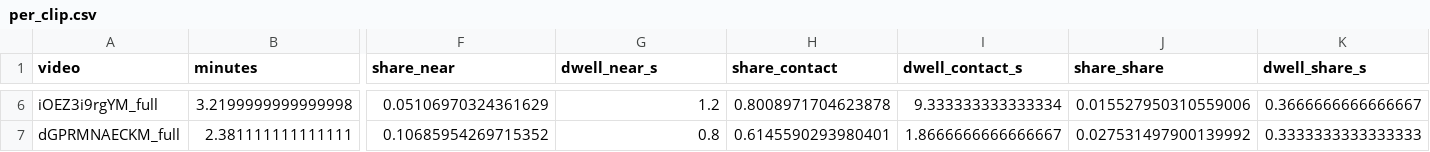
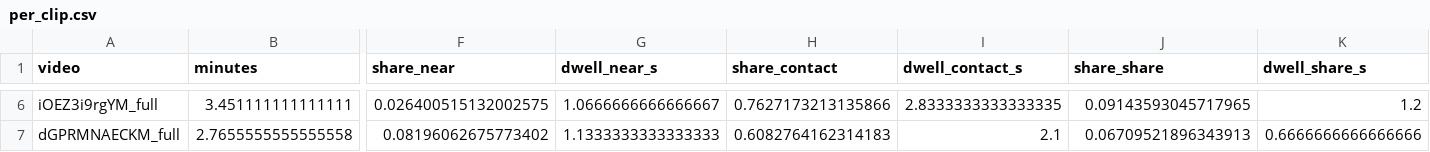
Before and after one commit to asiciliani/ci-movement-analysis, a CSV file: outputs/grammar/per_clip.csv, drawn as a sheet; only a part is shown, gaps mark what is left out; the diff covers the shown part only; the diff names each change by its address in the sheet, - before the commit and + after, or states it on an @@ line.

```diff
--- a/outputs/grammar/per_clip.csv
+++ b/outputs/grammar/per_clip.csv
-B6 (minutes): 3.2199999999999998
+B6 (minutes): 3.451111111111111
-F6 (share_near): 0.05106970324361629
+F6 (share_near): 0.026400515132002575
-G6 (dwell_near_s): 1.2
+G6 (dwell_near_s): 1.0666666666666667
-H6 (share_contact): 0.8008971704623878
+H6 (share_contact): 0.7627173213135866
-I6 (dwell_contact_s): 9.333333333333334
+I6 (dwell_contact_s): 2.8333333333333335
-J6 (share_share): 0.015527950310559006
+J6 (share_share): 0.09143593045717965
-K6 (dwell_share_s): 0.3666666666666667
+K6 (dwell_share_s): 1.2
-B7 (minutes): 2.381111111111111
+B7 (minutes): 2.7655555555555558
-F7 (share_near): 0.10685954269715352
+F7 (share_near): 0.08196062675773402
-G7 (dwell_near_s): 0.8
+G7 (dwell_near_s): 1.1333333333333333
-H7 (share_contact): 0.6145590293980401
+H7 (share_contact): 0.6082764162314183
-I7 (dwell_contact_s): 1.8666666666666667
+I7 (dwell_contact_s): 2.1
-J7 (share_share): 0.027531497900139992
+J7 (share_share): 0.06709521896343913
-K7 (dwell_share_s): 0.3333333333333333
+K7 (dwell_share_s): 0.6666666666666666
```
Also changed, not shown: 1 added row and 118 edited cells elsewhere in this file, outputs/describe/per_clip.csv, outputs/describe/vocabulary_profiles.csv, 10 other files.
